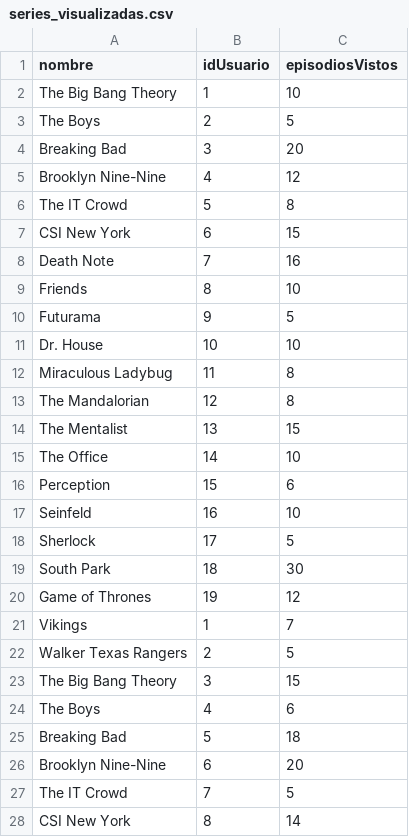
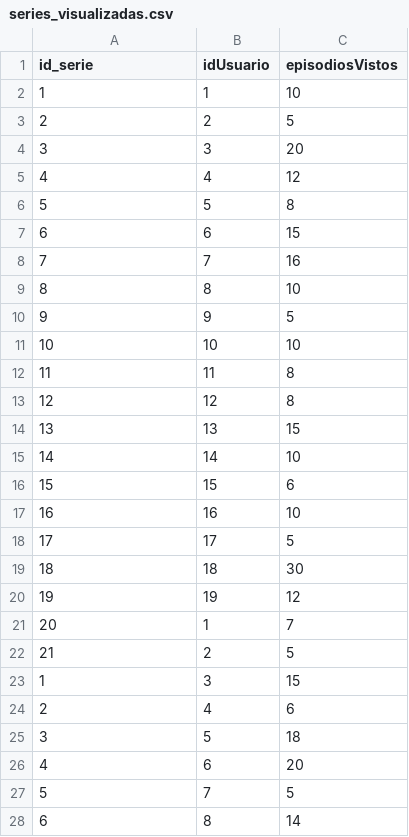
Before and after one commit to PabloDev09/Damfilms, a CSV file: src/main/resources/series_visualizadas.csv, drawn as a sheet; only a part is shown; the diff covers the shown part only.

```diff
--- a/src/main/resources/series_visualizadas.csv
+++ b/src/main/resources/series_visualizadas.csv
@@ -1,28 +1,28 @@
-nombre,idUsuario,episodiosVistos
-The Big Bang Theory,1,10
-The Boys,2,5
-Breaking Bad,3,20
-Brooklyn Nine-Nine,4,12
-The IT Crowd,5,8
-CSI New York,6,15
-Death Note,7,16
-Friends,8,10
-Futurama,9,5
-Dr. House,10,10
-Miraculous Ladybug,11,8
-The Mandalorian,12,8
-The Mentalist,13,15
-The Office,14,10
-Perception,15,6
-Seinfeld,16,10
-Sherlock,17,5
-South Park,18,30
-Game of Thrones,19,12
-Vikings,1,7
-Walker Texas Rangers,2,5
-The Big Bang Theory,3,15
-The Boys,4,6
-Breaking Bad,5,18
-Brooklyn Nine-Nine,6,20
-The IT Crowd,7,5
-CSI New York,8,14
+id_serie,idUsuario,episodiosVistos
+1,1,10
+2,2,5
+3,3,20
+4,4,12
+5,5,8
+6,6,15
+7,7,16
+8,8,10
+9,9,5
+10,10,10
+11,11,8
+12,12,8
+13,13,15
+14,14,10
+15,15,6
+16,16,10
+17,17,5
+18,18,30
+19,19,12
+20,1,7
+21,2,5
+1,3,15
+2,4,6
+3,5,18
+4,6,20
+5,7,5
+6,8,14
```
Also changed, not shown: 15 edited cells elsewhere in this file, src/main/resources/series.csv, 7 other files.
